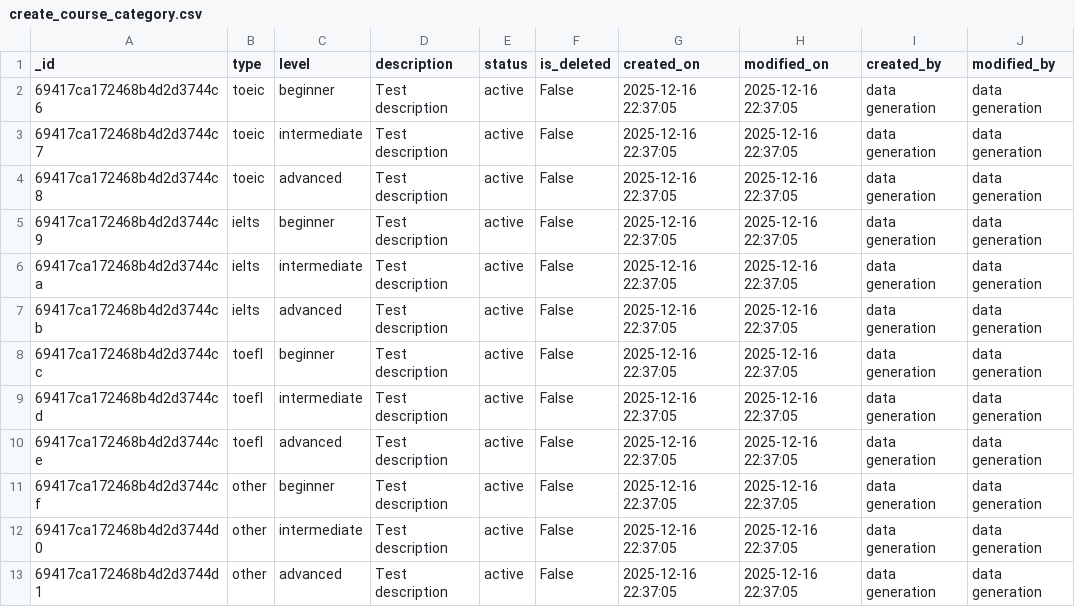
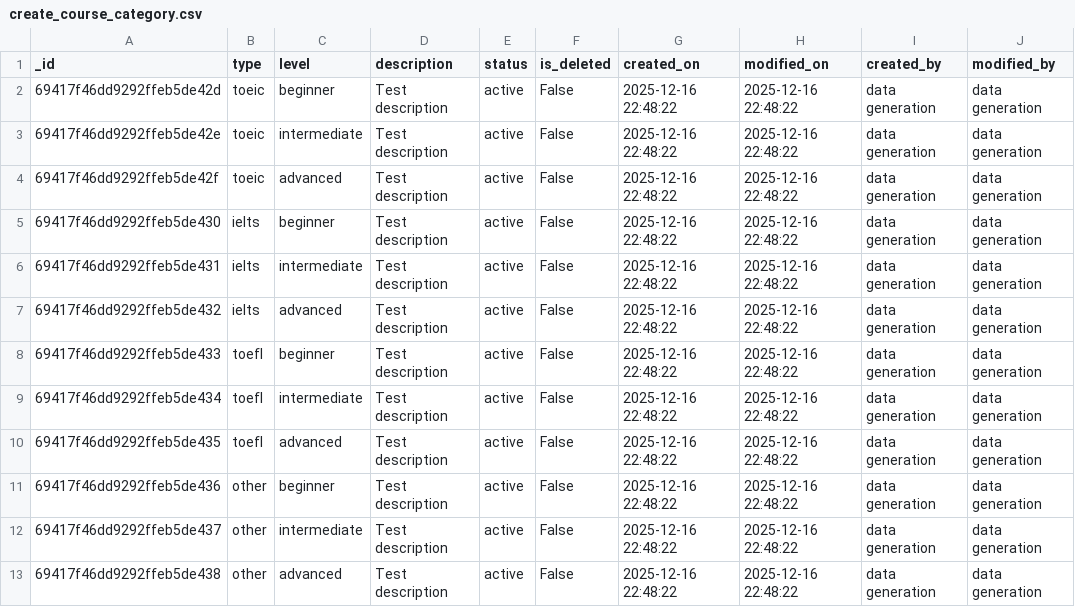
Before and after one commit to pannguyen2001/gen_data_tool, a CSV file: src/gen_data_sample/create_course_category.csv, drawn as a sheet.

```diff
--- a/src/gen_data_sample/create_course_category.csv
+++ b/src/gen_data_sample/create_course_category.csv
@@ -1,13 +1,13 @@
 _id,type,level,description,status,is_deleted,created_on,modified_on,created_by,modified_by
-69417ca172468b4d2d3744c6,toeic,beginner,Test description,active,False,2025-12-16 22:37:05,2025-12-16 22:37:05,data generation,data generation
-69417ca172468b4d2d3744c7,toeic,intermediate,Test description,active,False,2025-12-16 22:37:05,2025-12-16 22:37:05,data generation,data generation
-69417ca172468b4d2d3744c8,toeic,advanced,Test description,active,False,2025-12-16 22:37:05,2025-12-16 22:37:05,data generation,data generation
-69417ca172468b4d2d3744c9,ielts,beginner,Test description,active,False,2025-12-16 22:37:05,2025-12-16 22:37:05,data generation,data generation
-69417ca172468b4d2d3744ca,ielts,intermediate,Test description,active,False,2025-12-16 22:37:05,2025-12-16 22:37:05,data generation,data generation
-69417ca172468b4d2d3744cb,ielts,advanced,Test description,active,False,2025-12-16 22:37:05,2025-12-16 22:37:05,data generation,data generation
-69417ca172468b4d2d3744cc,toefl,beginner,Test description,active,False,2025-12-16 22:37:05,2025-12-16 22:37:05,data generation,data generation
-69417ca172468b4d2d3744cd,toefl,intermediate,Test description,active,False,2025-12-16 22:37:05,2025-12-16 22:37:05,data generation,data generation
-69417ca172468b4d2d3744ce,toefl,advanced,Test description,active,False,2025-12-16 22:37:05,2025-12-16 22:37:05,data generation,data generation
-69417ca172468b4d2d3744cf,other,beginner,Test description,active,False,2025-12-16 22:37:05,2025-12-16 22:37:05,data generation,data generation
-69417ca172468b4d2d3744d0,other,intermediate,Test description,active,False,2025-12-16 22:37:05,2025-12-16 22:37:05,data generation,data generation
-69417ca172468b4d2d3744d1,other,advanced,Test description,active,False,2025-12-16 22:37:05,2025-12-16 22:37:05,data generation,data generation
+69417f46dd9292ffeb5de42d,toeic,beginner,Test description,active,False,2025-12-16 22:48:22,2025-12-16 22:48:22,data generation,data generation
+69417f46dd9292ffeb5de42e,toeic,intermediate,Test description,active,False,2025-12-16 22:48:22,2025-12-16 22:48:22,data generation,data generation
+69417f46dd9292ffeb5de42f,toeic,advanced,Test description,active,False,2025-12-16 22:48:22,2025-12-16 22:48:22,data generation,data generation
+69417f46dd9292ffeb5de430,ielts,beginner,Test description,active,False,2025-12-16 22:48:22,2025-12-16 22:48:22,data generation,data generation
+69417f46dd9292ffeb5de431,ielts,intermediate,Test description,active,False,2025-12-16 22:48:22,2025-12-16 22:48:22,data generation,data generation
+69417f46dd9292ffeb5de432,ielts,advanced,Test description,active,False,2025-12-16 22:48:22,2025-12-16 22:48:22,data generation,data generation
+69417f46dd9292ffeb5de433,toefl,beginner,Test description,active,False,2025-12-16 22:48:22,2025-12-16 22:48:22,data generation,data generation
+69417f46dd9292ffeb5de434,toefl,intermediate,Test description,active,False,2025-12-16 22:48:22,2025-12-16 22:48:22,data generation,data generation
+69417f46dd9292ffeb5de435,toefl,advanced,Test description,active,False,2025-12-16 22:48:22,2025-12-16 22:48:22,data generation,data generation
+69417f46dd9292ffeb5de436,other,beginner,Test description,active,False,2025-12-16 22:48:22,2025-12-16 22:48:22,data generation,data generation
+69417f46dd9292ffeb5de437,other,intermediate,Test description,active,False,2025-12-16 22:48:22,2025-12-16 22:48:22,data generation,data generation
+69417f46dd9292ffeb5de438,other,advanced,Test description,active,False,2025-12-16 22:48:22,2025-12-16 22:48:22,data generation,data generation
```
Also changed, not shown: account.csv, src/gen_data_sample/create_account.csv, 10 other files.
